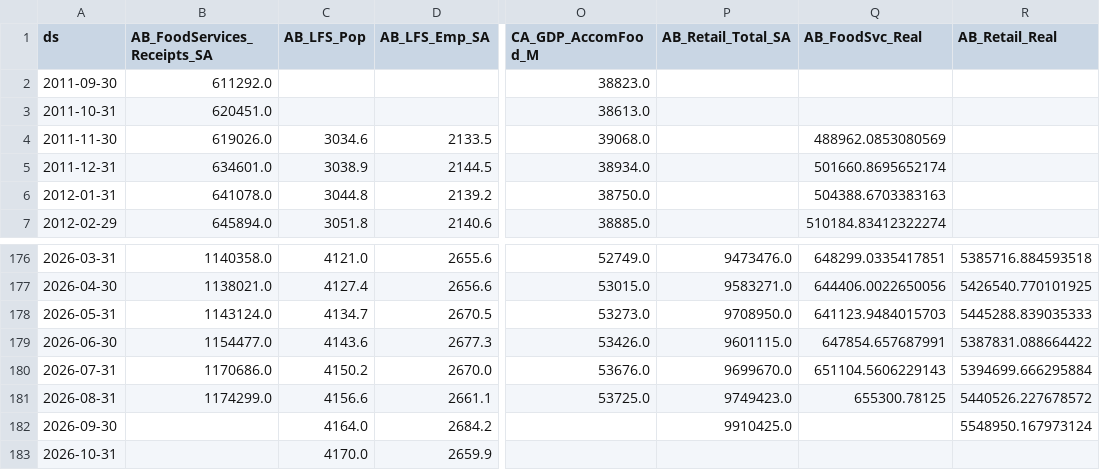
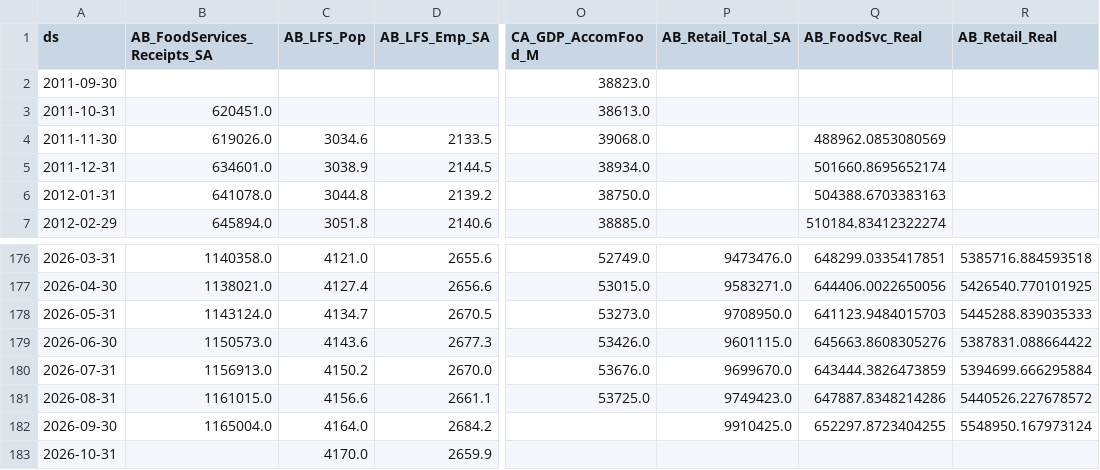
Before and after one commit to v-datos/Banff_Visit_Planner_App, a CSV file: data/cache/statcan_macro.csv, drawn as a sheet; only a part is shown, gaps mark what is left out; the diff names each change by its address in the sheet, - before the commit and + after, or states it on an @@ line.

```diff
--- a/data/cache/statcan_macro.csv
+++ b/data/cache/statcan_macro.csv
-B2 (AB_FoodServices_Receipts_SA): 611292.0
+B2 (AB_FoodServices_Receipts_SA): (empty)
-B179 (AB_FoodServices_Receipts_SA): 1154477.0
+B179 (AB_FoodServices_Receipts_SA): 1150573.0
-Q179 (AB_FoodSvc_Real): 647854.657687991
+Q179 (AB_FoodSvc_Real): 645663.8608305276
-B180 (AB_FoodServices_Receipts_SA): 1170686.0
+B180 (AB_FoodServices_Receipts_SA): 1156913.0
-Q180 (AB_FoodSvc_Real): 651104.5606229143
+Q180 (AB_FoodSvc_Real): 643444.3826473859
-B181 (AB_FoodServices_Receipts_SA): 1174299.0
+B181 (AB_FoodServices_Receipts_SA): 1161015.0
-Q181 (AB_FoodSvc_Real): 655300.78125
+Q181 (AB_FoodSvc_Real): 647887.8348214286
-B182 (AB_FoodServices_Receipts_SA): (empty)
+B182 (AB_FoodServices_Receipts_SA): 1165004.0
-Q182 (AB_FoodSvc_Real): (empty)
+Q182 (AB_FoodSvc_Real): 652297.8723404255
```
Also changed, not shown: TW Traffic _data.csv, data/cache/boc_fx_daily.csv, 13 other files.
